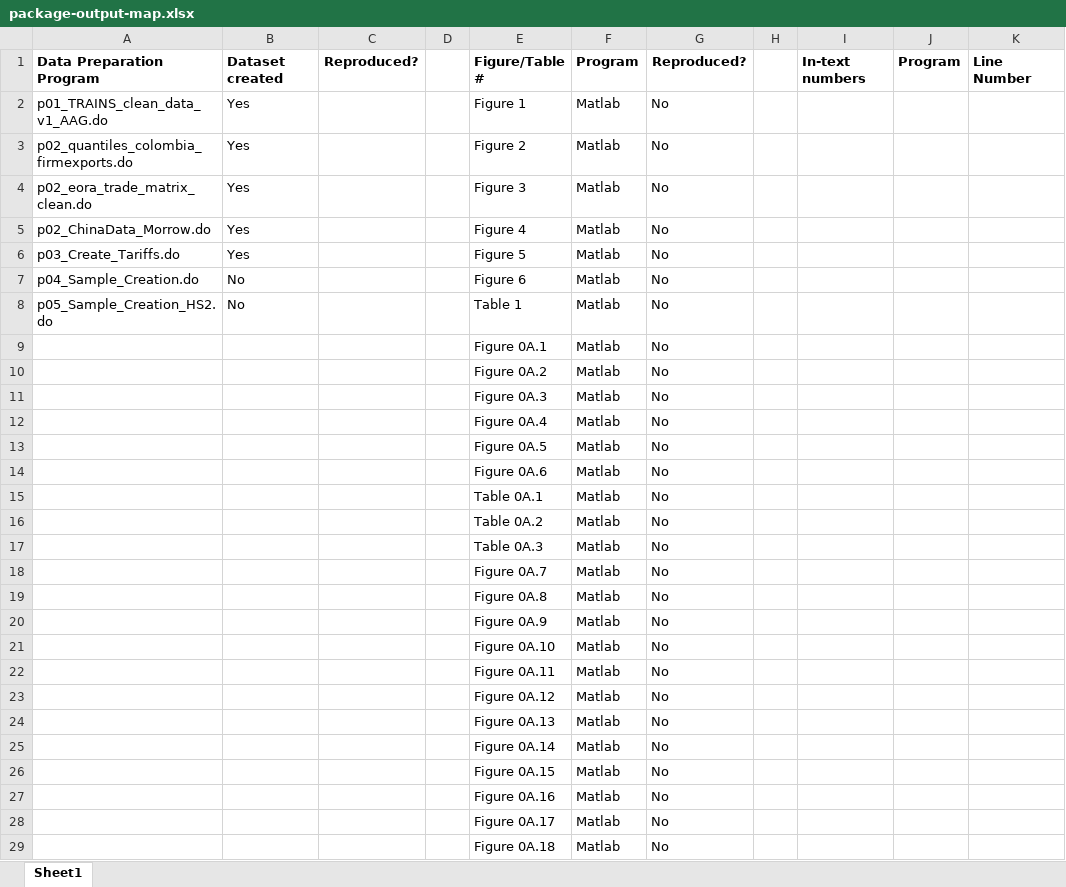
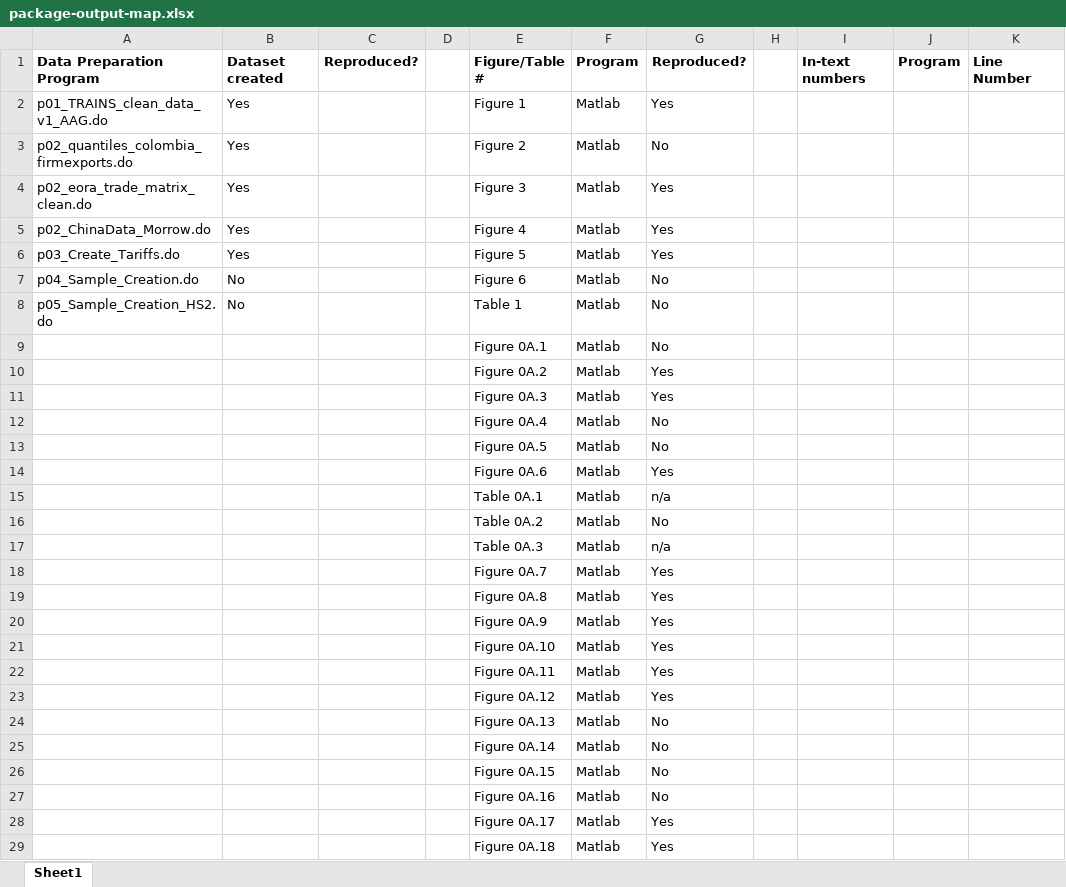
Before and after one commit to JPE-Reproducibility/JPE-Ganapati-20241434, an Excel workbook: package-output-map.xlsx, sheet Sheet1, drawn as a sheet; only a part is shown; values as stored, in another font and other column widths than the file's, no borders; the diff covers the shown part only; the diff names each change by its address in the sheet, - before the commit and + after, or states it on an @@ line.

```diff
--- a/package-output-map.xlsx (sheet Sheet1)
+++ b/package-output-map.xlsx (sheet Sheet1)
-G2: No
+G2: Yes
-G4:G6: No
+G4:G6: Yes
-G10:G11: No
+G10:G11: Yes
-G14: No
+G14: Yes
-G15: No
+G15: n/a
-G17: No
+G17: n/a
-G18:G23: No
+G18:G23: Yes
-G28:G29: No
+G28:G29: Yes
```
Also changed, not shown: 3 added rows and 12 edited cells elsewhere in this sheet, replication-package/Code/LinearCF_v3/CF_results_revision_5.xlsx, 8 other files.
